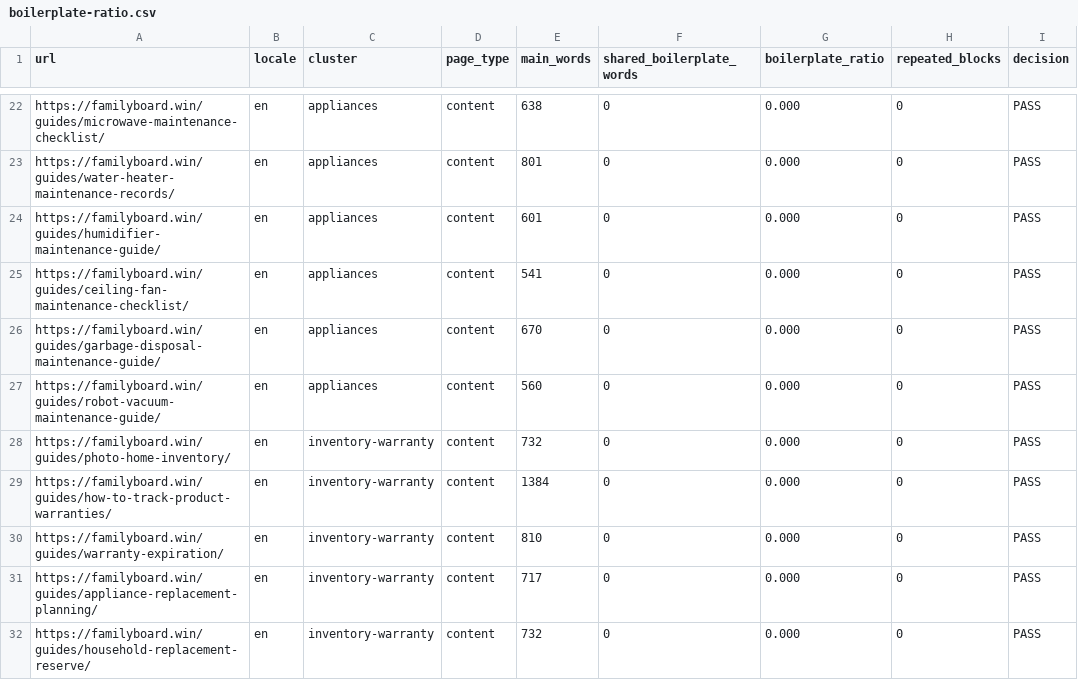
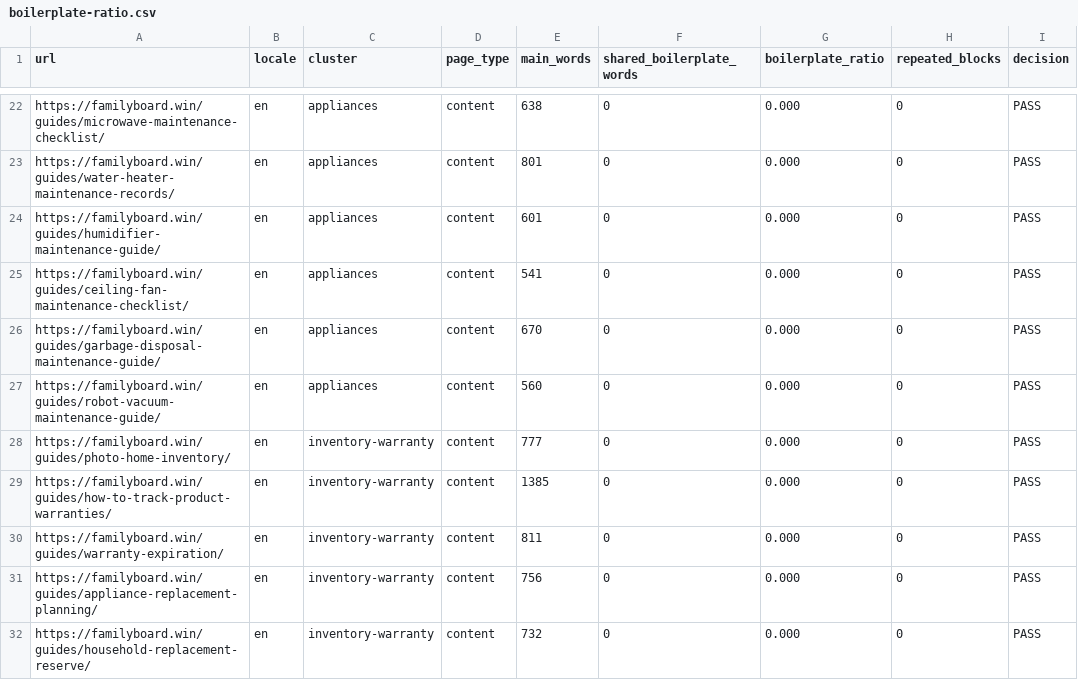
Before and after one commit to btcson66-rgb/familyboard, a CSV file: reports/indexing/boilerplate-ratio.csv, drawn as a sheet; only a part is shown, gaps mark what is left out; the diff covers the shown part only.

```diff
--- a/reports/indexing/boilerplate-ratio.csv
+++ b/reports/indexing/boilerplate-ratio.csv
@@ -27,6 +27,6 @@ https://familyboard.win/guides/garbage-disposal-maintenance-guide/,en,appliances
 https://familyboard.win/guides/robot-vacuum-maintenance-guide/,en,appliances,content,560,0,0.000,0,PASS
-https://familyboard.win/guides/photo-home-inventory/,en,inventory-warranty,content,732,0,0.000,0,PASS
-https://familyboard.win/guides/how-to-track-product-warranties/,en,inventory-warranty,content,1384,0,0.000,0,PASS
-https://familyboard.win/guides/warranty-expiration/,en,inventory-warranty,content,810,0,0.000,0,PASS
-https://familyboard.win/guides/appliance-replacement-planning/,en,inventory-warranty,content,717,0,0.000,0,PASS
+https://familyboard.win/guides/photo-home-inventory/,en,inventory-warranty,content,777,0,0.000,0,PASS
+https://familyboard.win/guides/how-to-track-product-warranties/,en,inventory-warranty,content,1385,0,0.000,0,PASS
+https://familyboard.win/guides/warranty-expiration/,en,inventory-warranty,content,811,0,0.000,0,PASS
+https://familyboard.win/guides/appliance-replacement-planning/,en,inventory-warranty,content,756,0,0.000,0,PASS
 https://familyboard.win/guides/household-replacement-reserve/,en,inventory-warranty,content,732,0,0.000,0,PASS
```
Also changed, not shown: 8 edited cells elsewhere in this file, reports/indexing/contextual-inlinks.csv, reports/indexing/gsc-current-indexing.csv, 53 other files.
